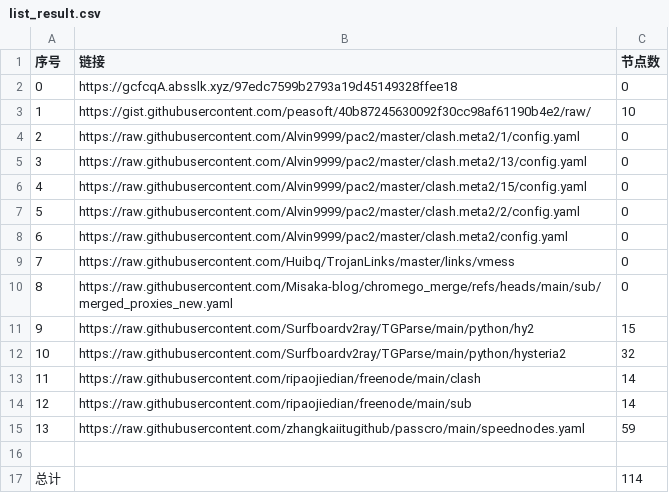
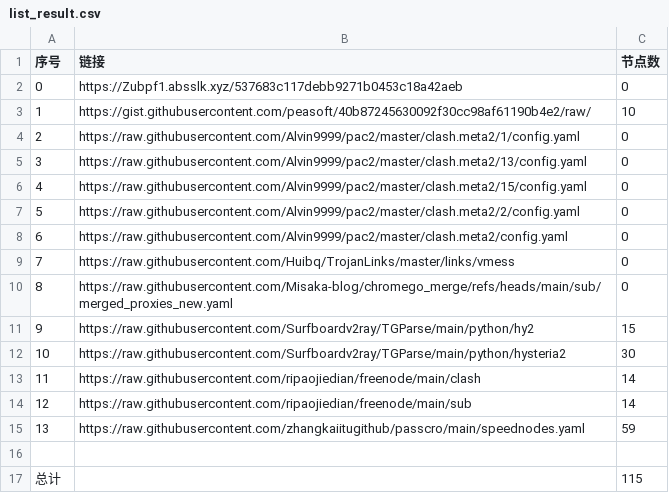
Before and after one commit to CongYuStars/NoMoreWalls, a CSV file: list_result.csv, drawn as a sheet.

```diff
--- a/list_result.csv
+++ b/list_result.csv
@@ -1,3 +1,3 @@
 序号,链接,节点数
-0,https://gcfcqA.absslk.xyz/97edc7599b2793a19d45149328ffee18,0
+0,https://Zubpf1.absslk.xyz/537683c117debb9271b0453c18a42aeb,0
 1,https://gist.githubusercontent.com/peasoft/40b87245630092f30cc98af61190b4e2/raw/,10
@@ -11,3 +11,3 @@
 9,https://raw.githubusercontent.com/Surfboardv2ray/TGParse/main/python/hy2,15
-10,https://raw.githubusercontent.com/Surfboardv2ray/TGParse/main/python/hysteria2,32
+10,https://raw.githubusercontent.com/Surfboardv2ray/TGParse/main/python/hysteria2,30
 11,https://raw.githubusercontent.com/ripaojiedian/freenode/main/clash,14
@@ -16,2 +16,2 @@
 
-总计,,114
+总计,,115
```
Also changed, not shown: 6 other files.
